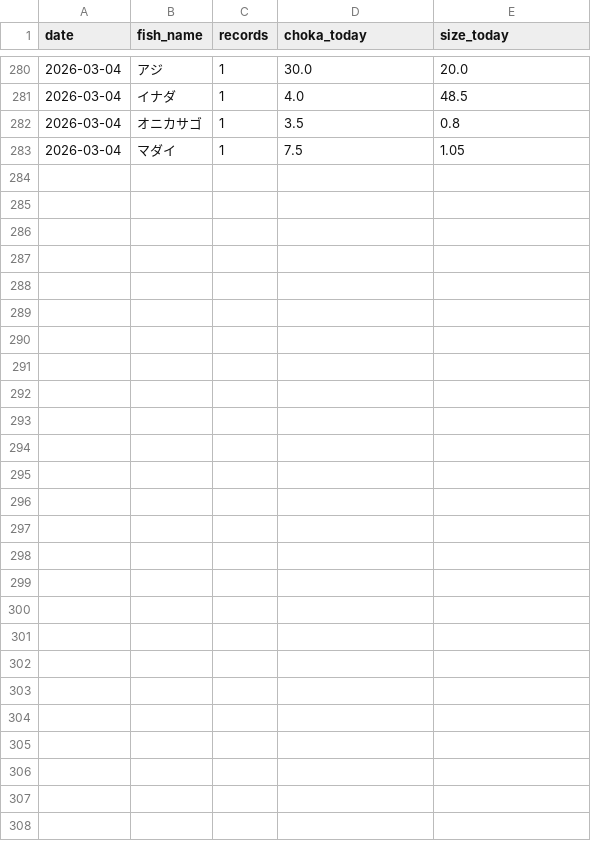
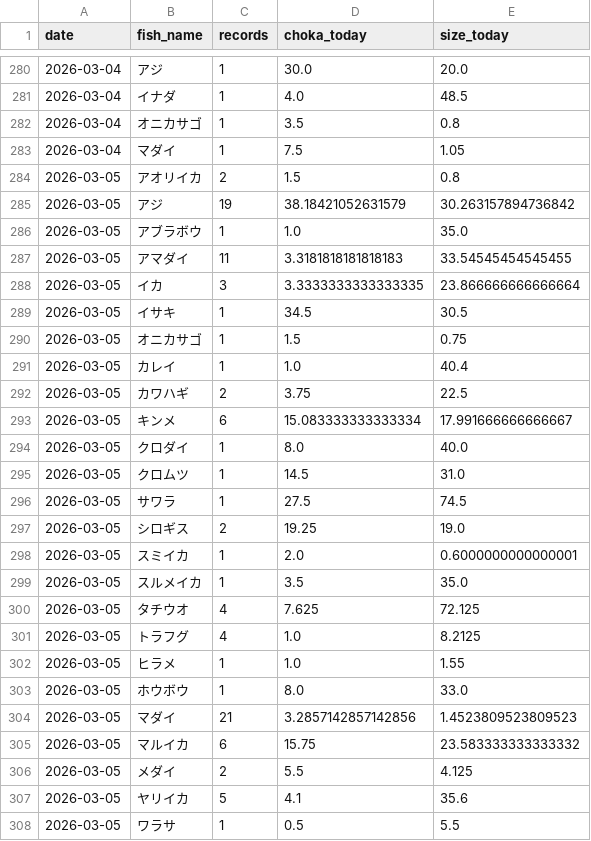
Before and after one commit to haradatakahiro/funaduri-tatiuo-auto, a CSV file: history/daily_metrics.csv, drawn as a sheet; only a part is shown, gaps mark what is left out; the diff names each change by its address in the sheet, - before the commit and + after, or states it on an @@ line.

```diff
--- a/history/daily_metrics.csv
+++ b/history/daily_metrics.csv
+row 284: 2026-03-05 | アオリイカ | 2 | 1.5 | 0.8
+row 285: 2026-03-05 | アジ | 19 | 38.18421052631579 | 30.263157894736842
+row 286: 2026-03-05 | アブラボウ | 1 | 1.0 | 35.0
+row 287: 2026-03-05 | アマダイ | 11 | 3.3181818181818183 | 33.54545454545455
+row 288: 2026-03-05 | イカ | 3 | 3.3333333333333335 | 23.866666666666664
+row 289: 2026-03-05 | イサキ | 1 | 34.5 | 30.5
+row 290: 2026-03-05 | オニカサゴ | 1 | 1.5 | 0.75
+row 291: 2026-03-05 | カレイ | 1 | 1.0 | 40.4
+row 292: 2026-03-05 | カワハギ | 2 | 3.75 | 22.5
+row 293: 2026-03-05 | キンメ | 6 | 15.083333333333334 | 17.991666666666667
+row 294: 2026-03-05 | クロダイ | 1 | 8.0 | 40.0
+row 295: 2026-03-05 | クロムツ | 1 | 14.5 | 31.0
+row 296: 2026-03-05 | サワラ | 1 | 27.5 | 74.5
+row 297: 2026-03-05 | シロギス | 2 | 19.25 | 19.0
+row 298: 2026-03-05 | スミイカ | 1 | 2.0 | 0.6000000000000001
+row 299: 2026-03-05 | スルメイカ | 1 | 3.5 | 35.0
+row 300: 2026-03-05 | タチウオ | 4 | 7.625 | 72.125
+row 301: 2026-03-05 | トラフグ | 4 | 1.0 | 8.2125
+row 302: 2026-03-05 | ヒラメ | 1 | 1.0 | 1.55
+row 303: 2026-03-05 | ホウボウ | 1 | 8.0 | 33.0
+row 304: 2026-03-05 | マダイ | 21 | 3.2857142857142856 | 1.4523809523809523
+row 305: 2026-03-05 | マルイカ | 6 | 15.75 | 23.583333333333332
+row 306: 2026-03-05 | メダイ | 2 | 5.5 | 4.125
+row 307: 2026-03-05 | ヤリイカ | 5 | 4.1 | 35.6
+row 308: 2026-03-05 | ワラサ | 1 | 0.5 | 5.5
```
Also changed, not shown: 1 other file.
